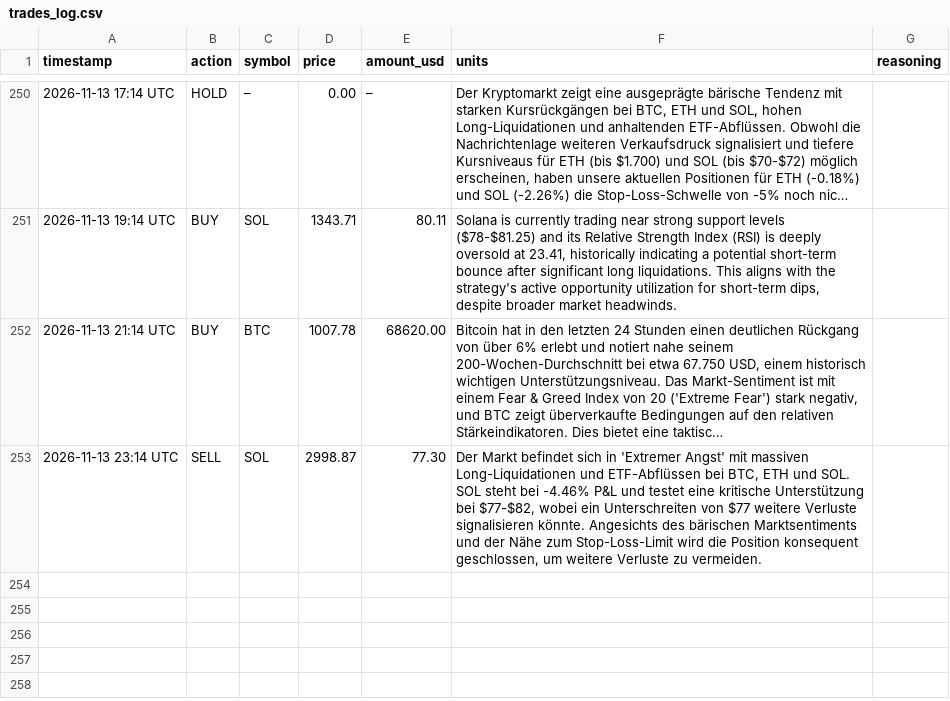
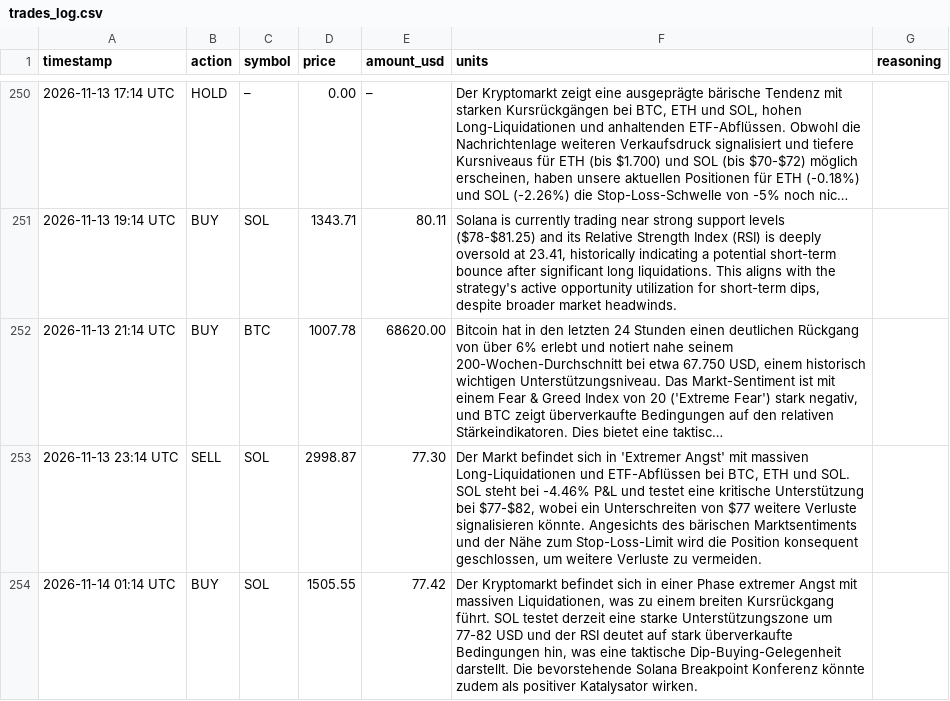
Before and after one commit to hrsnr/crypto_bot, a CSV file: trades_log.csv, drawn as a sheet; only a part is shown, gaps mark what is left out; long unchanged cells end in …; the diff names each change by its address in the sheet, - before the commit and + after, or states it on an @@ line.

```diff
--- a/trades_log.csv
+++ b/trades_log.csv
+row 254: 2026-11-14 01:14 UTC | BUY | SOL | 1505.55 | 77.42 | Der Kryptomarkt befindet sich in einer Phase extremer Angst mit massiven Liquidationen, was zu einem breiten Kursrückgang führt. SOL testet derzeit eine starke Unterstützungszone um 77-82 USD und der RSI deutet auf stark überverkaufte Bedingungen hin, was eine taktische Dip-Buying-Gelegenheit darstellt. Die bevorstehende Solana Breakpoint Konferenz könnte zudem als positiver Katalysator wirken.
```
Also changed, not shown: portfolio_history.csv, 1 other file.
